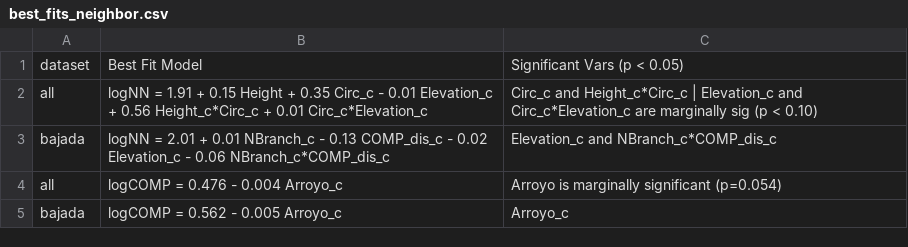
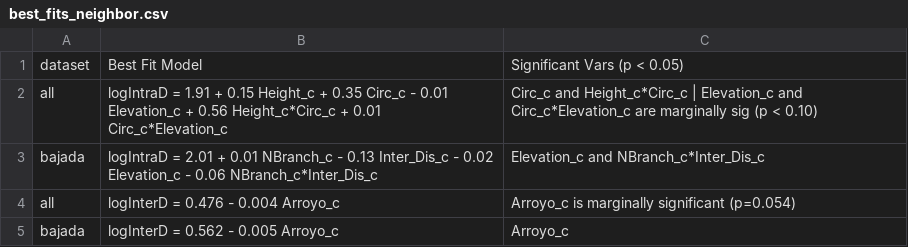
Before and after one commit to avbernat/ocotillo-research, a CSV file: best_fits_neighbor.csv, drawn as a sheet.

```diff
--- a/best_fits_neighbor.csv
+++ b/best_fits_neighbor.csv
@@ -1,5 +1,5 @@
 "dataset","Best Fit Model","Significant Vars (p < 0.05)"
-"all","logNN = 1.91 + 0.15 Height + 0.35 Circ_c - 0.01 Elevation_c + 0.56 Height_c*Circ_c + 0.01 Circ_c*Elevation_c","Circ_c and Height_c*Circ_c | Elevation_c and Circ_c*Elevation_c are marginally sig (p < 0.10)"
-"bajada","logNN = 2.01 + 0.01 NBranch_c - 0.13 COMP_dis_c - 0.02 Elevation_c - 0.06 NBranch_c*COMP_dis_c","Elevation_c and NBranch_c*COMP_dis_c"
-"all","logCOMP = 0.476 - 0.004 Arroyo_c","Arroyo is marginally significant (p=0.054)"
-"bajada","logCOMP = 0.562 - 0.005 Arroyo_c","Arroyo_c"
+"all","logIntraD = 1.91 + 0.15 Height_c + 0.35 Circ_c - 0.01 Elevation_c + 0.56 Height_c*Circ_c + 0.01 Circ_c*Elevation_c","Circ_c and Height_c*Circ_c | Elevation_c and Circ_c*Elevation_c are marginally sig (p < 0.10)"
+"bajada","logIntraD = 2.01 + 0.01 NBranch_c - 0.13 Inter_Dis_c - 0.02 Elevation_c - 0.06 NBranch_c*Inter_Dis_c","Elevation_c and NBranch_c*Inter_Dis_c"
+"all","logInterD = 0.476 - 0.004 Arroyo_c","Arroyo_c is marginally significant (p=0.054)"
+"bajada","logInterD = 0.562 - 0.005 Arroyo_c","Arroyo_c"
```
Also changed, not shown: best_fits_morph.csv, data/Groupings.csv, 5 other files.
